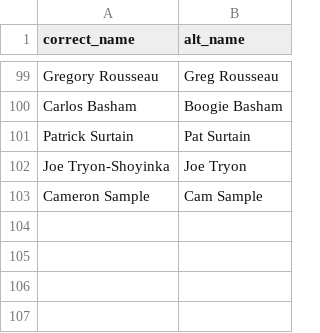
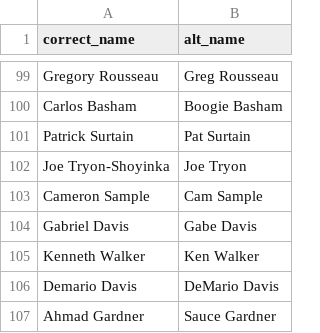
Before and after one commit to nflverse/nflreadr, a CSV file: data-raw/clean_player_names.csv, drawn as a sheet; only a part is shown, gaps mark what is left out.

Commit message:
Added 4 name cleans
Gabriel Davis, Kenneth Walker, Demario Davis, Ahmad Gardner.

```diff
--- a/data-raw/clean_player_names.csv
+++ b/data-raw/clean_player_names.csv
@@ -103 +103,5 @@ Joe Tryon-Shoyinka,Joe Tryon
 Cameron Sample,Cam Sample
+Gabriel Davis,Gabe Davis
+Kenneth Walker,Ken Walker
+Demario Davis,DeMario Davis
+Ahmad Gardner,Sauce Gardner
```
